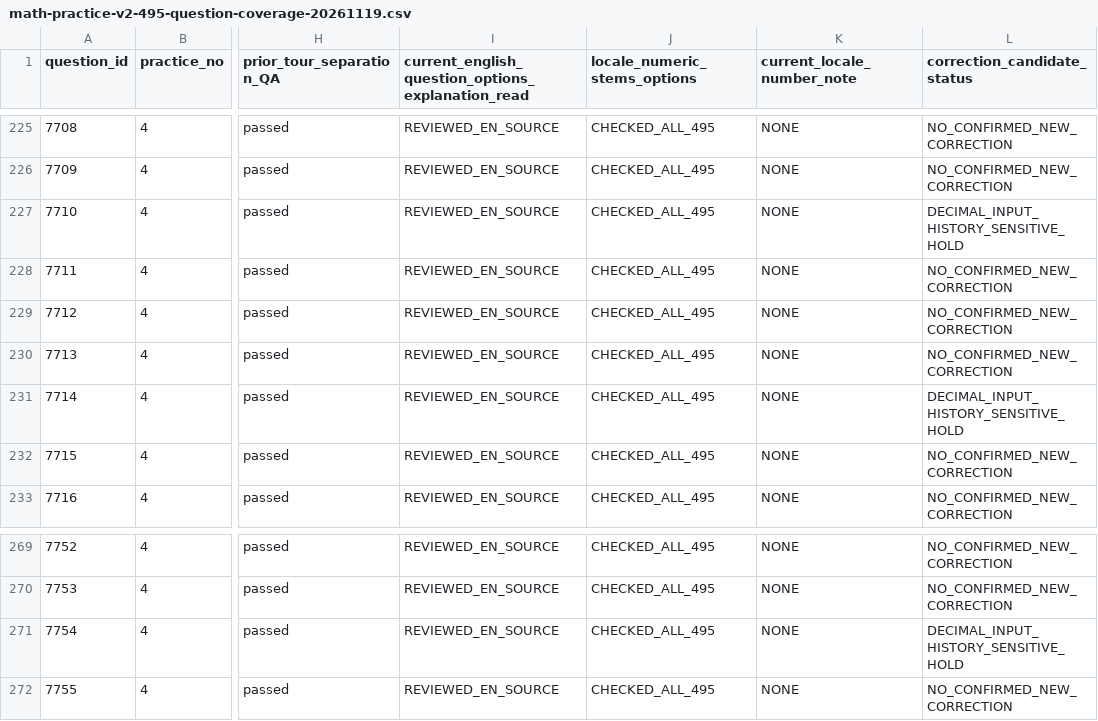
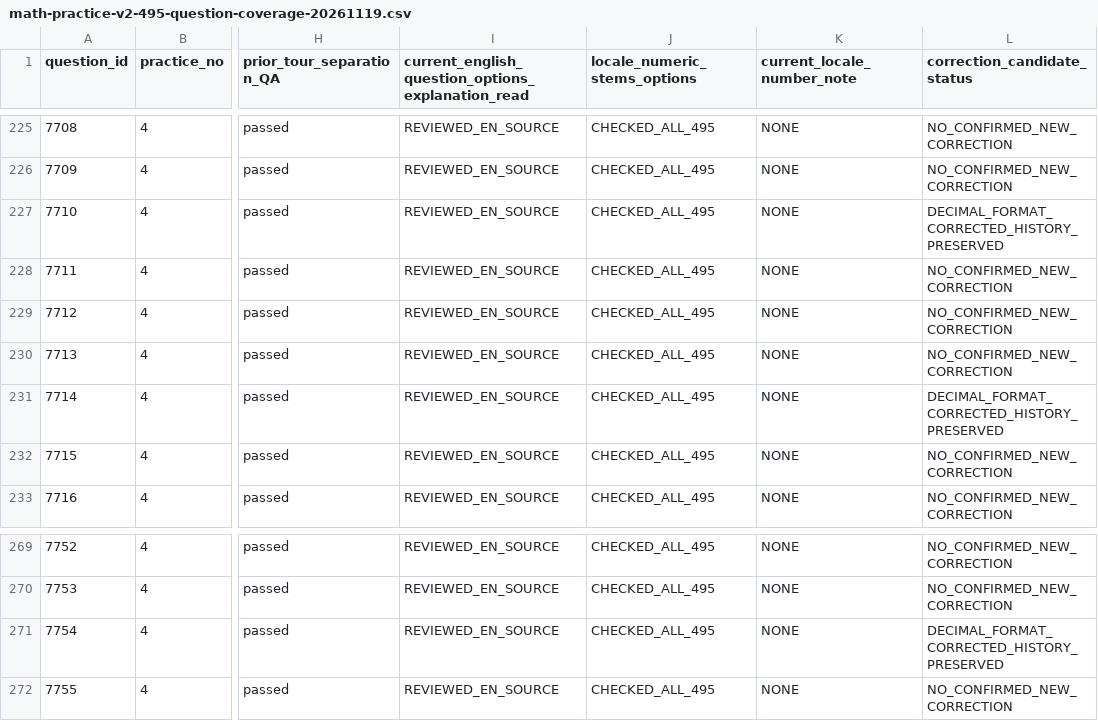
Before and after one commit to jteshaboev1984-ops/iClub_APP, a CSV file: docs/qa/math-practice-v2-495-question-coverage-20261119.csv, drawn as a sheet; only a part is shown, gaps mark what is left out; the diff names each change by its address in the sheet, - before the commit and + after, or states it on an @@ line.

Commit message:
docs(math Practice): close 3 decimal content holds; record historic attempts kept intact (#574)

```diff
--- a/docs/qa/math-practice-v2-495-question-coverage-20261119.csv
+++ b/docs/qa/math-practice-v2-495-question-coverage-20261119.csv
-L227 (correction_candidate_status): DECIMAL_INPUT_HISTORY_SENSITIVE_HOLD
+L227 (correction_candidate_status): DECIMAL_FORMAT_CORRECTED_HISTORY_PRESERVED
-L231 (correction_candidate_status): DECIMAL_INPUT_HISTORY_SENSITIVE_HOLD
+L231 (correction_candidate_status): DECIMAL_FORMAT_CORRECTED_HISTORY_PRESERVED
-L271 (correction_candidate_status): DECIMAL_INPUT_HISTORY_SENSITIVE_HOLD
+L271 (correction_candidate_status): DECIMAL_FORMAT_CORRECTED_HISTORY_PRESERVED
```
